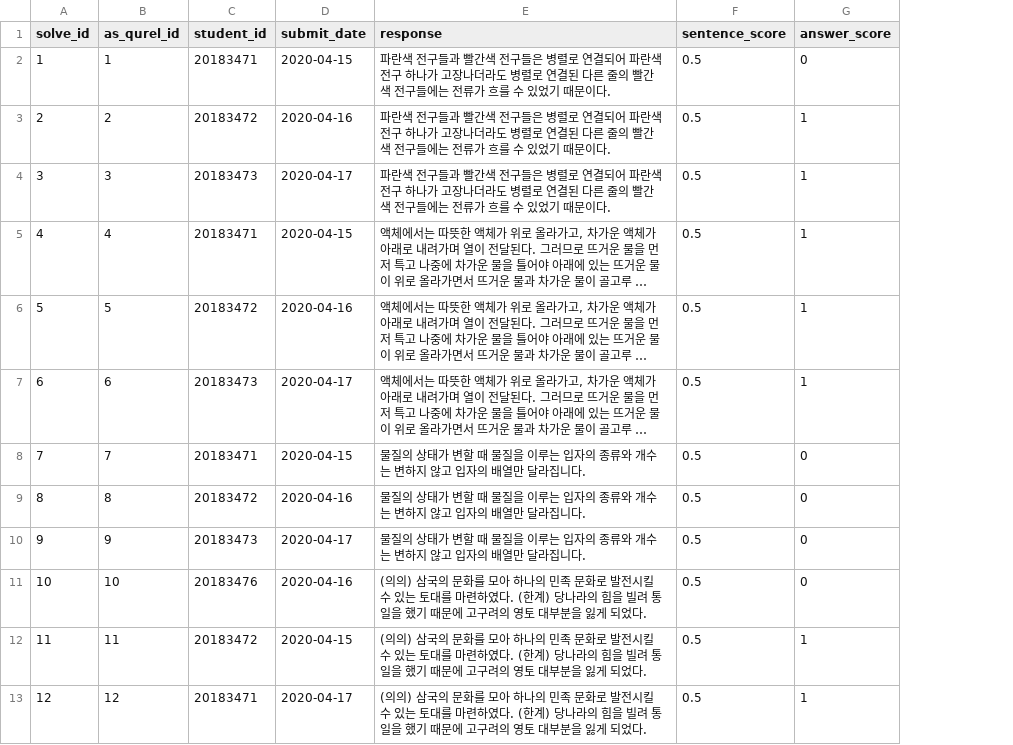
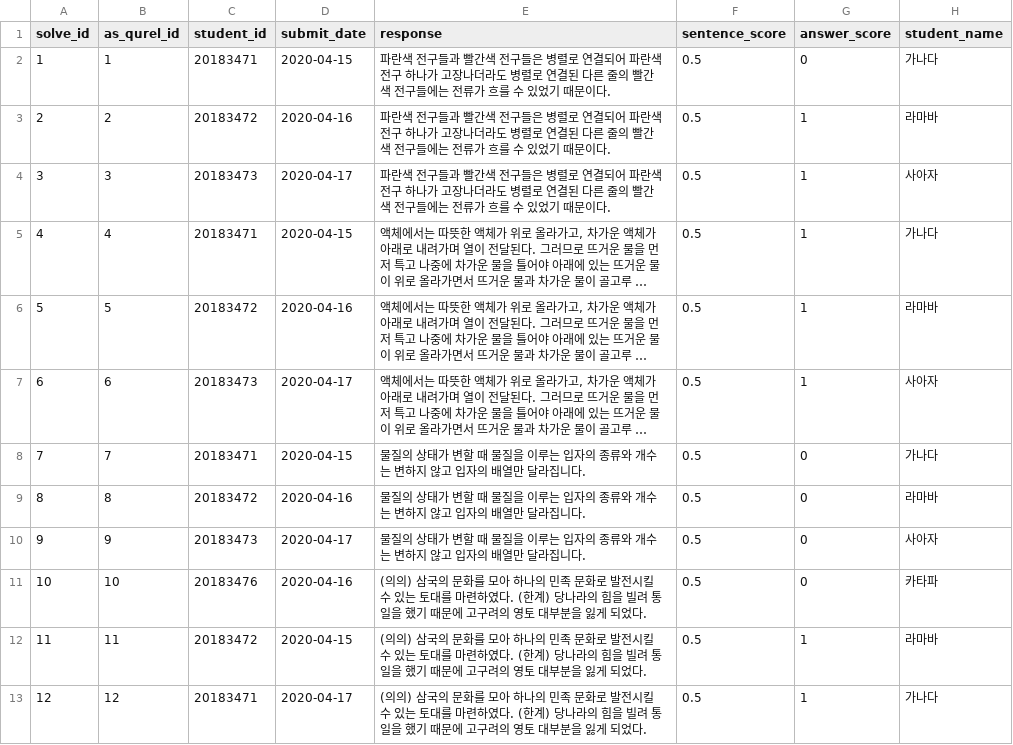
Before and after one commit to jiheonn/WAI-Automated-Scoring, a CSV file: data/sample_data/wa3i_sample_data - solve.csv, drawn as a sheet; long unchanged cells end in …; the diff names each change by its address in the sheet, - before the commit and + after, or states it on an @@ line.

Commit message:
data dump와add score in view.py

```diff
--- a/data/sample_data/wa3i_sample_data - solve.csv
+++ b/data/sample_data/wa3i_sample_data - solve.csv
+column H (student_name), rows 2-13: 가나다 | 라마바 | 사아자 | 가나다 | 라마바 | 사아자 | 가나다 | 라마바 | 사아자 | 카타파 | 라마바 | 가나다
```
Also changed, not shown: 4 other files.
